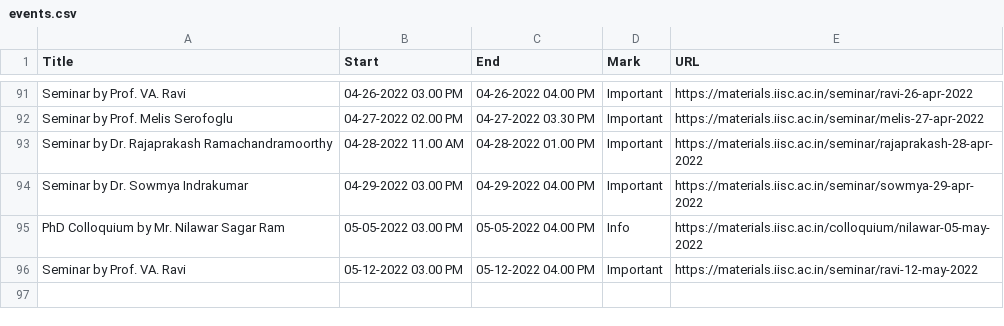
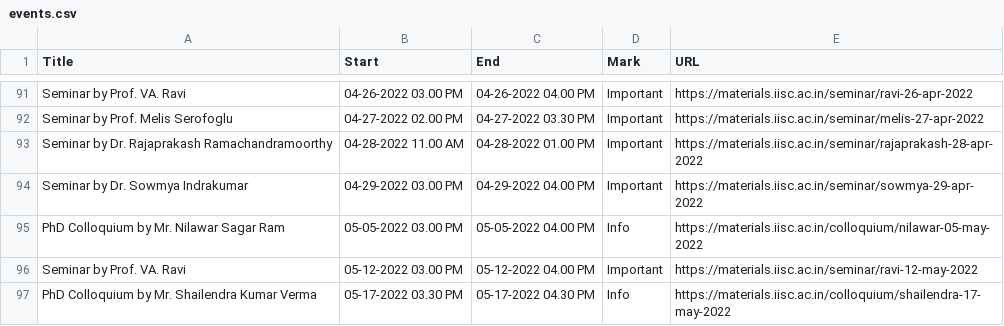
Before and after one commit to mte-iisc/materials-iisc, a CSV file: events/events.csv, drawn as a sheet; only a part is shown, gaps mark what is left out; the diff names each change by its address in the sheet, - before the commit and + after, or states it on an @@ line.

```diff
--- a/events/events.csv
+++ b/events/events.csv
+row 97: PhD Colloquium by Mr. Shailendra Kumar Verma | 05-17-2022 03.30 PM | 05-17-2022 04.30 PM | Info | https://materials.iisc.ac.in/colloquium/shailendra-17-may-2022
```
Also changed, not shown: _site/events/events.csv, 9 other files.
